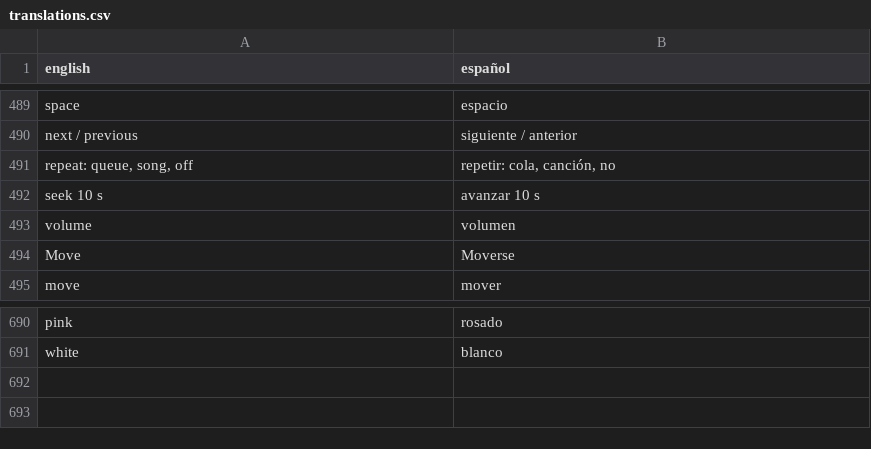
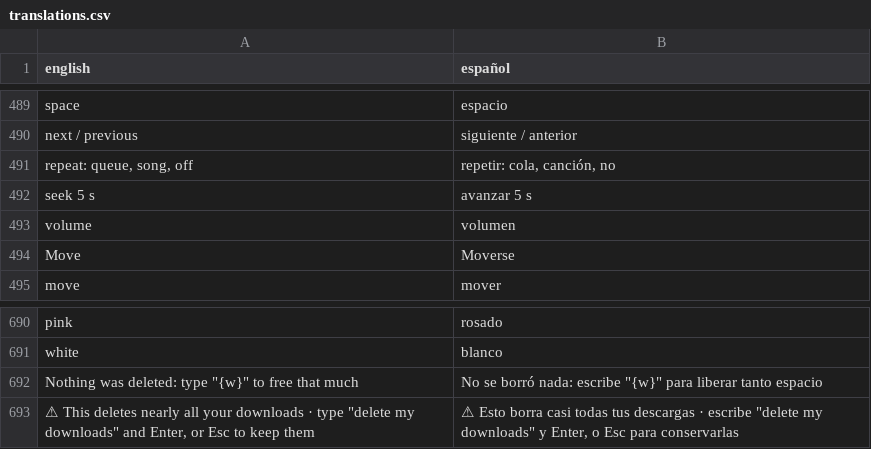
Before and after one commit to Skryensya/rymus, a CSV file: lang/translations.csv, drawn as a sheet; only a part is shown, gaps mark what is left out.

Commit message:
rymus 0.4.0
- Downloads save their lyrics beside the song (Song.lrc when synced, Song.txt
  when not), looked up by the file's own length; songs downloaded earlier get
  theirs in the background. A song on disk reads its lyrics from that file, so
  they work offline, and your own music's .lrc files are read too.
- Free up space: you type the share (1–100 %); 90 % or more asks you to type
  "delete my downloads" before anything goes.
- Download hooks: download-started, download-failed, download-deleted.
- Shift ← → seek 5 s.
- README and recordings redone.

```diff
--- a/lang/translations.csv
+++ b/lang/translations.csv
@@ -493,3 +493,3 @@ next / previous,siguiente / anterior
 "repeat: queue, song, off","repetir: cola, canción, no"
-seek 10 s,avanzar 10 s
+seek 5 s,avanzar 5 s
 volume,volumen
@@ -693 +693,3 @@ pink,rosado
 white,blanco
+"Nothing was deleted: type ""{w}"" to free that much","No se borró nada: escribe ""{w}"" para liberar tanto espacio"
+"⚠ This deletes nearly all your downloads · type ""delete my downloads"" and Enter, or Esc to keep them","⚠ Esto borra casi todas tus descargas · escribe ""delete my downloads"" y Enter, o Esc para conservarlas"
```
Also changed, not shown: 35 other files.
